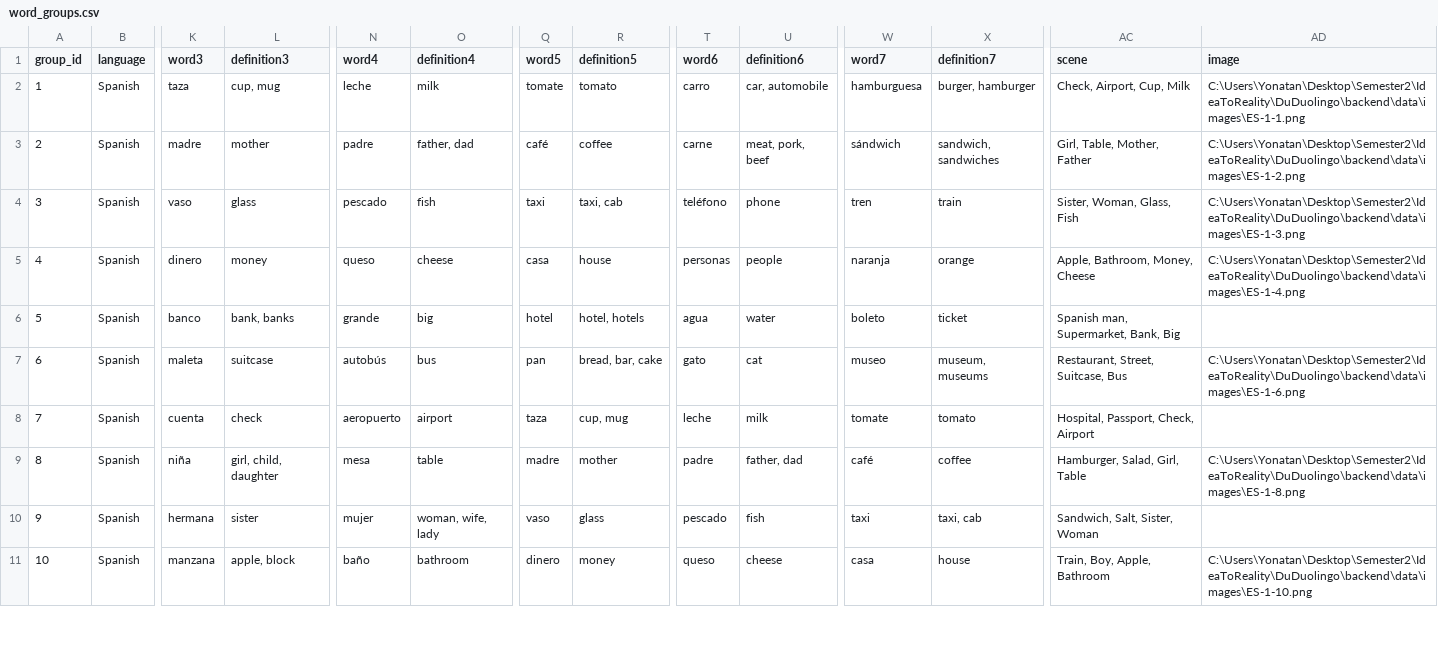
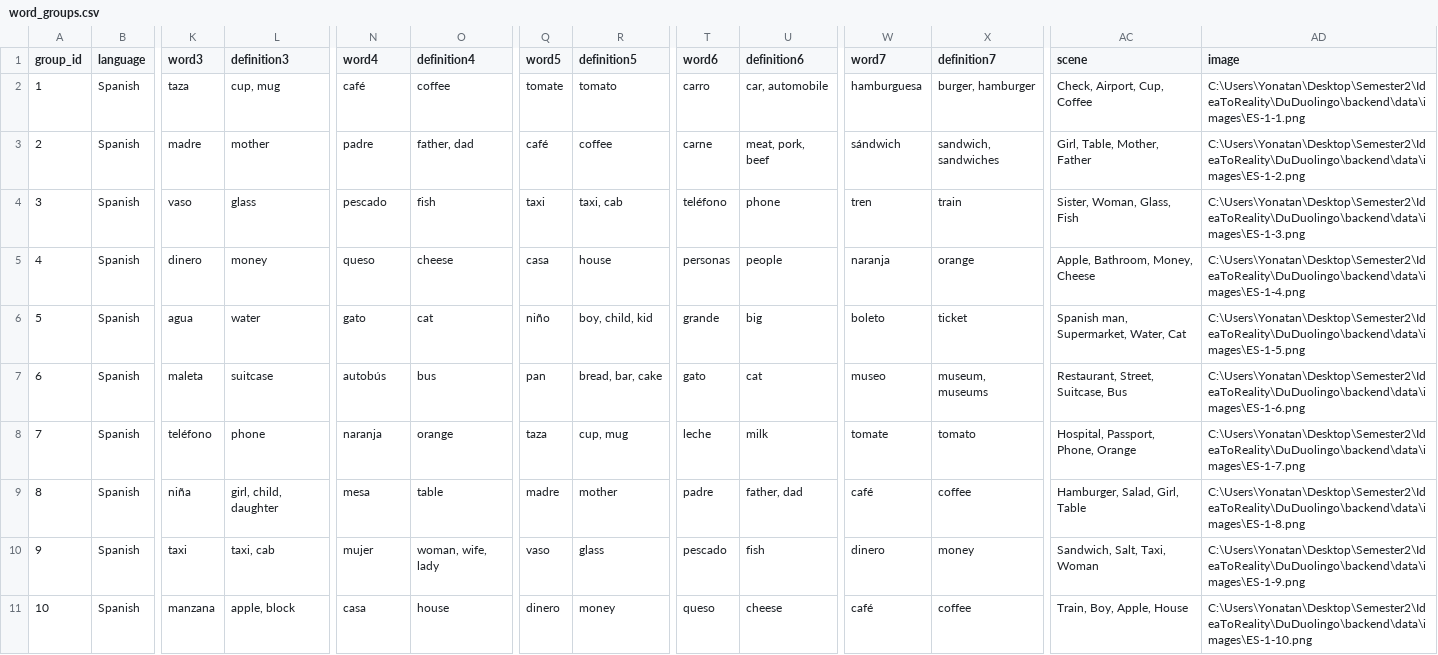
Before and after one commit to Papajuli1/DuDuolingo, a CSV file: backend/database/word_groups.csv, drawn as a sheet; only a part is shown, gaps mark what is left out; the diff covers the shown part only; the diff names each change by its address in the sheet, - before the commit and + after, or states it on an @@ line.

Commit message:
Updated images

```diff
--- a/backend/database/word_groups.csv
+++ b/backend/database/word_groups.csv
-N2 (word4): leche
+N2 (word4): café
-O2 (definition4): milk
+O2 (definition4): coffee
-AC2 (scene): Check, Airport, Cup, Milk
+AC2 (scene): Check, Airport, Cup, Coffee
-K6 (word3): banco
+K6 (word3): agua
-L6 (definition3): bank, banks
+L6 (definition3): water
-N6 (word4): grande
+N6 (word4): gato
-O6 (definition4): big
+O6 (definition4): cat
-Q6 (word5): hotel
+Q6 (word5): niño
-R6 (definition5): hotel, hotels
+R6 (definition5): boy, child, kid
-T6 (word6): agua
+T6 (word6): grande
-U6 (definition6): water
+U6 (definition6): big
-AC6 (scene): Spanish man, Supermarket, Bank, Big
+AC6 (scene): Spanish man, Supermarket, Water, Cat
-AD6 (image): (empty)
+AD6 (image): C:\Users\Yonatan\Desktop\Semester2\IdeaToReality\DuDuolingo\backend\data\images\ES-1-5.png
-K8 (word3): cuenta
+K8 (word3): teléfono
-L8 (definition3): check
+L8 (definition3): phone
-N8 (word4): aeropuerto
+N8 (word4): naranja
-O8 (definition4): airport
+O8 (definition4): orange
-AC8 (scene): Hospital, Passport, Check, Airport
+AC8 (scene): Hospital, Passport, Phone, Orange
-AD8 (image): (empty)
+AD8 (image): C:\Users\Yonatan\Desktop\Semester2\IdeaToReality\DuDuolingo\backend\data\images\ES-1-7.png
-K10 (word3): hermana
+K10 (word3): taxi
-L10 (definition3): sister
+L10 (definition3): taxi, cab
-W10 (word7): taxi
+W10 (word7): dinero
-X10 (definition7): taxi, cab
+X10 (definition7): money
-AC10 (scene): Sandwich, Salt, Sister, Woman
+AC10 (scene): Sandwich, Salt, Taxi, Woman
-AD10 (image): (empty)
+AD10 (image): C:\Users\Yonatan\Desktop\Semester2\IdeaToReality\DuDuolingo\backend\data\images\ES-1-9.png
-N11 (word4): baño
+N11 (word4): casa
-O11 (definition4): bathroom
+O11 (definition4): house
-W11 (word7): casa
+W11 (word7): café
-X11 (definition7): house
+X11 (definition7): coffee
-AC11 (scene): Train, Boy, Apple, Bathroom
+AC11 (scene): Train, Boy, Apple, House
```
Also changed, not shown: 132 edited cells elsewhere in this file, 9 other files.
